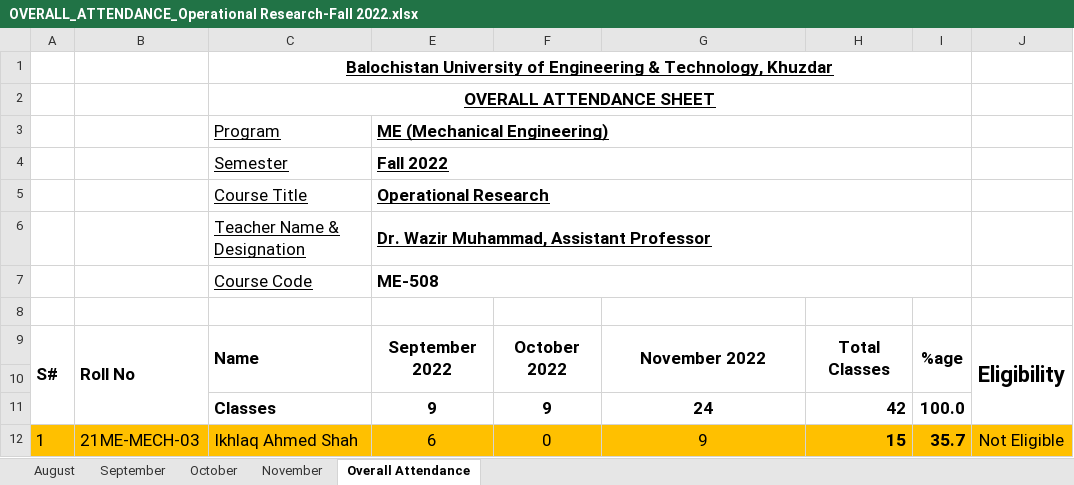
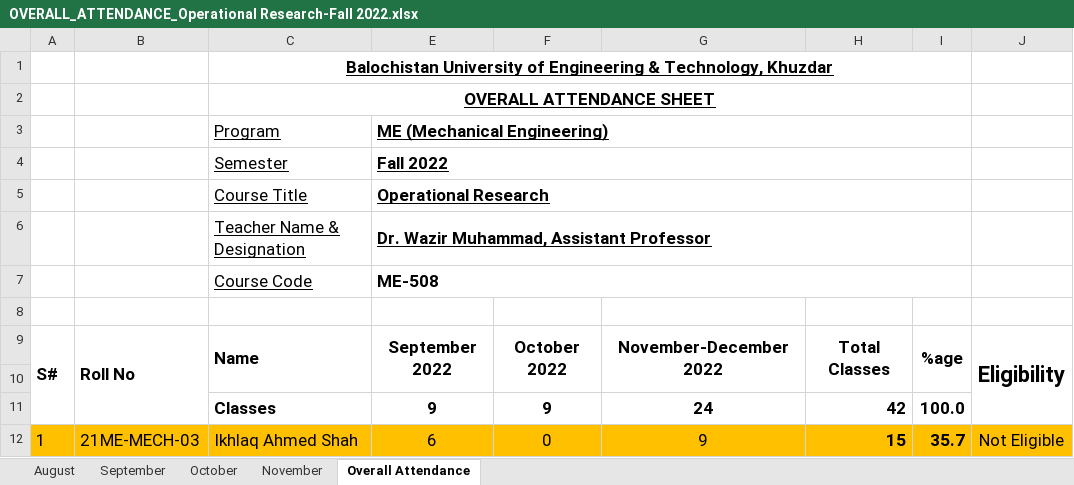
Before and after one commit to niazwazir/Operational-Research, an Excel workbook: Operational-Research_Fall_2022/OVERALL_ATTENDANCE_Operational Research-Fall 2022.xlsx, sheet Overall Attendance, drawn as a sheet; only a part is shown; values as stored, in another font and other column widths than the file's, no borders; charts and pictures not drawn; the diff names each change by its address in the sheet, - before the commit and + after, or states it on an @@ line.

```diff
--- a/Operational-Research_Fall_2022/OVERALL_ATTENDANCE_Operational Research-Fall 2022.xlsx (sheet Overall Attendance)
+++ b/Operational-Research_Fall_2022/OVERALL_ATTENDANCE_Operational Research-Fall 2022.xlsx (sheet Overall Attendance)
-G9: November 2022
+G9: November-December 2022
```
Also changed, not shown: sheet November.
